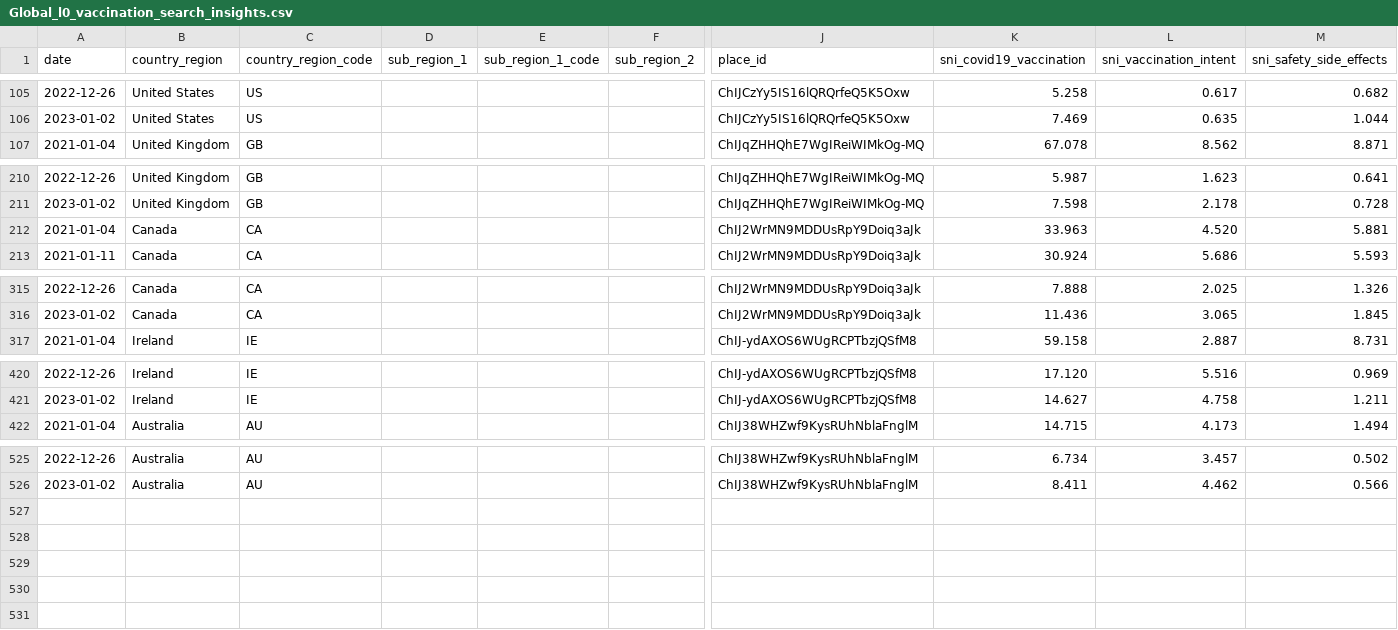
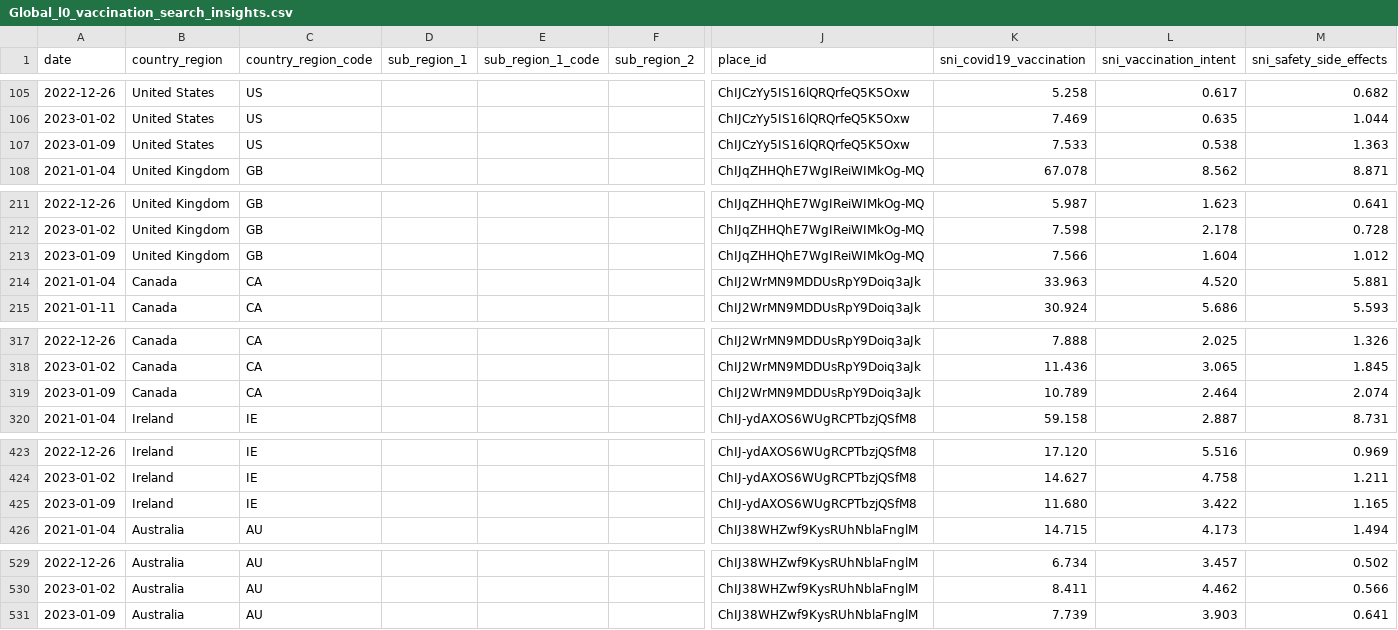
Before and after one commit to google-research/vaccination-search-insights, a CSV file: data/Global_l0_vaccination_search_insights.csv, drawn as a sheet; only a part is shown, gaps mark what is left out; rows hold the shown columns only; the diff names each change by its address in the sheet, - before the commit and + after, or states it on an @@ line.

```diff
--- a/data/Global_l0_vaccination_search_insights.csv
+++ b/data/Global_l0_vaccination_search_insights.csv
+row 107: 2023-01-09 | United States | US |  |  |  | ChIJCzYy5IS16lQRQrfeQ5K5Oxw | 7.533 | 0.538 | 1.363
+row 213: 2023-01-09 | United Kingdom | GB |  |  |  | ChIJqZHHQhE7WgIReiWIMkOg-MQ | 7.566 | 1.604 | 1.012
+row 319: 2023-01-09 | Canada | CA |  |  |  | ChIJ2WrMN9MDDUsRpY9Doiq3aJk | 10.789 | 2.464 | 2.074
+row 425: 2023-01-09 | Ireland | IE |  |  |  | ChIJ-ydAXOS6WUgRCPTbzjQSfM8 | 11.680 | 3.422 | 1.165
+row 531: 2023-01-09 | Australia | AU |  |  |  | ChIJ38WHZwf9KysRUhNblaFnglM | 7.739 | 3.903 | 0.641
```
Also changed, not shown: data/All_dates.csv, data/IE_vaccination_search_insights.csv.
